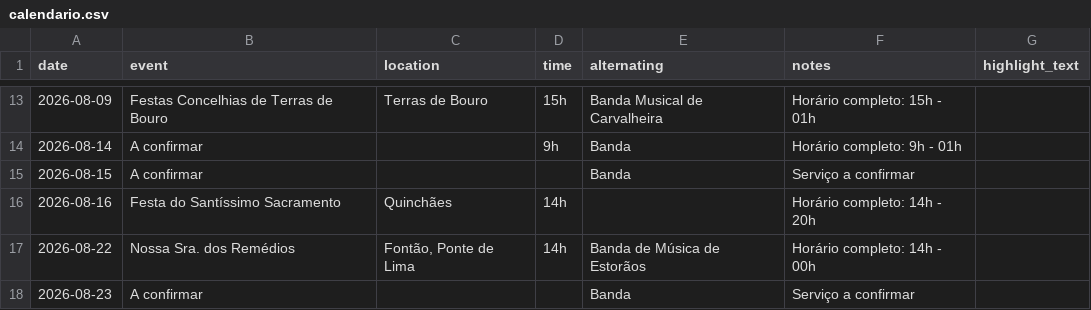
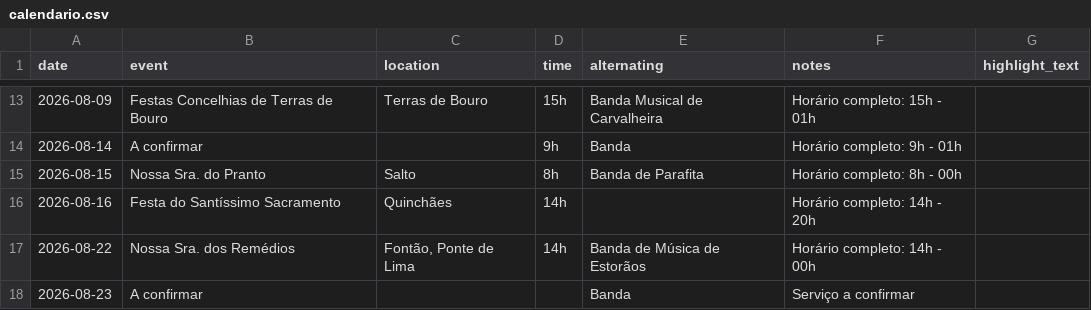
Before and after one commit to devotion-labs/banda-site, a CSV file: assets/data/calendario.csv, drawn as a sheet; only a part is shown, gaps mark what is left out.

Commit message:
Adding Salto to events calendar

```diff
--- a/assets/data/calendario.csv
+++ b/assets/data/calendario.csv
@@ -14,3 +14,3 @@ date,event,location,time,alternating,notes,highlight_text
 2026-08-14,A confirmar,,9h,Banda,Horário completo: 9h - 01h
-2026-08-15,A confirmar,,,Banda,Serviço a confirmar
+2026-08-15,Nossa Sra. do Pranto,Salto,8h,Banda de Parafita,Horário completo: 8h - 00h
 2026-08-16,Festa do Santíssimo Sacramento,Quinchães,14h,,Horário completo: 14h - 20h
```
